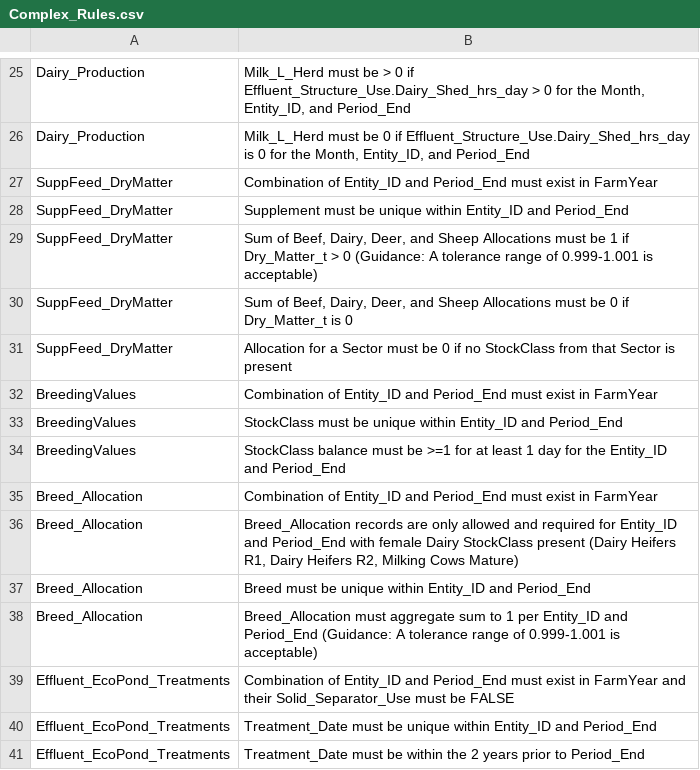
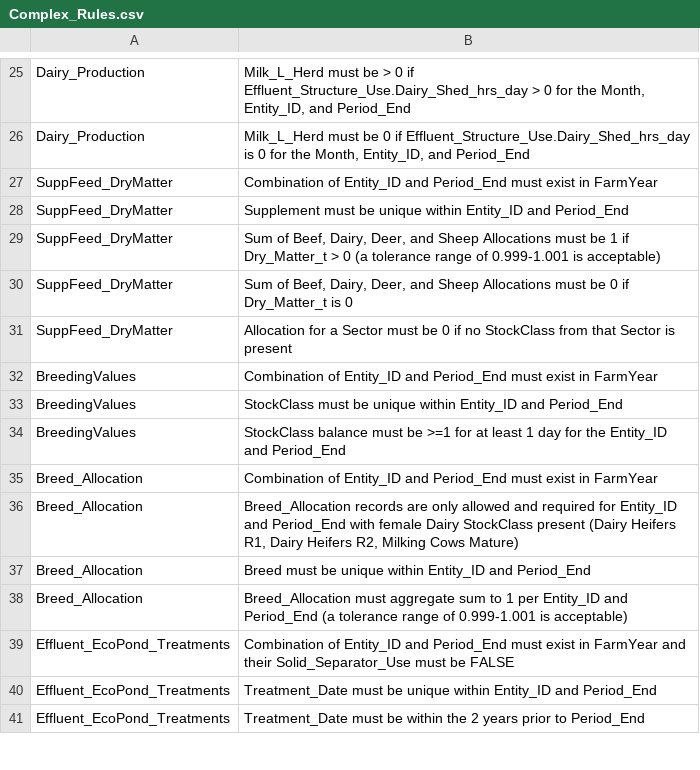
Before and after one commit to Ministry-for-Primary-Industries/FarmEmissionsModel, a CSV file: data_validation/farm_input_tables/Complex_Rules.csv, drawn as a sheet; only a part is shown, gaps mark what is left out.

Commit message:
docs: improve allocation complex rule in the data spec. tolerance range is an enforceable rule which disallows values outside the range.

```diff
--- a/data_validation/farm_input_tables/Complex_Rules.csv
+++ b/data_validation/farm_input_tables/Complex_Rules.csv
@@ -28,3 +28,3 @@ SuppFeed_DryMatter,Combination of Entity_ID and Period_End must exist in FarmYea
 SuppFeed_DryMatter,Supplement must be unique within Entity_ID and Period_End
-SuppFeed_DryMatter,"Sum of Beef, Dairy, Deer, and Sheep Allocations must be 1 if Dry_Matter_t > 0 (Guidance: A tolerance range of 0.999-1.001 is acceptable)"
+SuppFeed_DryMatter,"Sum of Beef, Dairy, Deer, and Sheep Allocations must be 1 if Dry_Matter_t > 0 (a tolerance range of 0.999-1.001 is acceptable)"
 SuppFeed_DryMatter,"Sum of Beef, Dairy, Deer, and Sheep Allocations must be 0 if Dry_Matter_t is 0"
@@ -37,3 +37,3 @@ Breed_Allocation,"Breed_Allocation records are only allowed and required for Ent
 Breed_Allocation,Breed must be unique within Entity_ID and Period_End
-Breed_Allocation,"Breed_Allocation must aggregate sum to 1 per Entity_ID and Period_End (Guidance: A tolerance range of 0.999-1.001 is acceptable)"
+Breed_Allocation,"Breed_Allocation must aggregate sum to 1 per Entity_ID and Period_End (a tolerance range of 0.999-1.001 is acceptable)"
 Effluent_EcoPond_Treatments,Combination of Entity_ID and Period_End must exist in FarmYear and their Solid_Separator_Use must be FALSE
```
